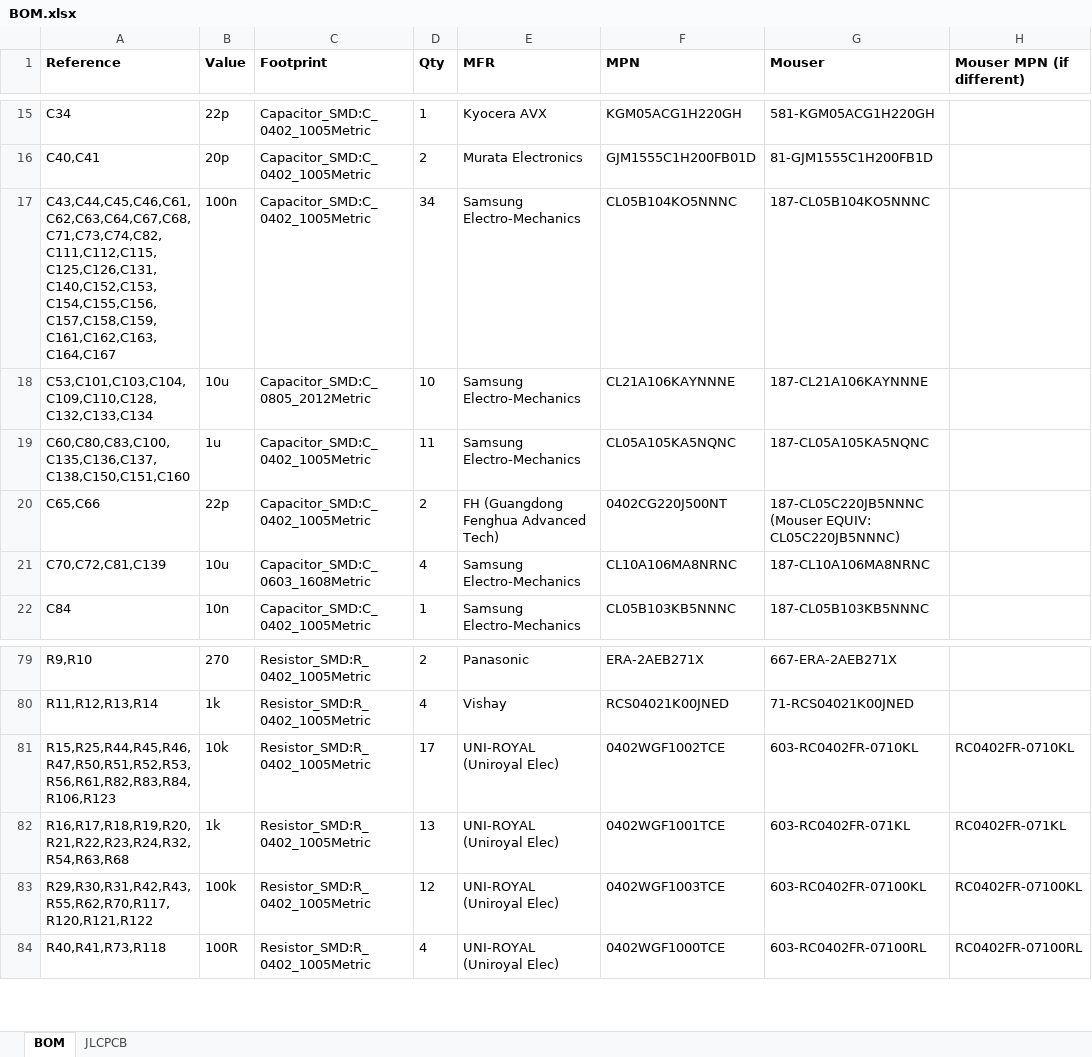
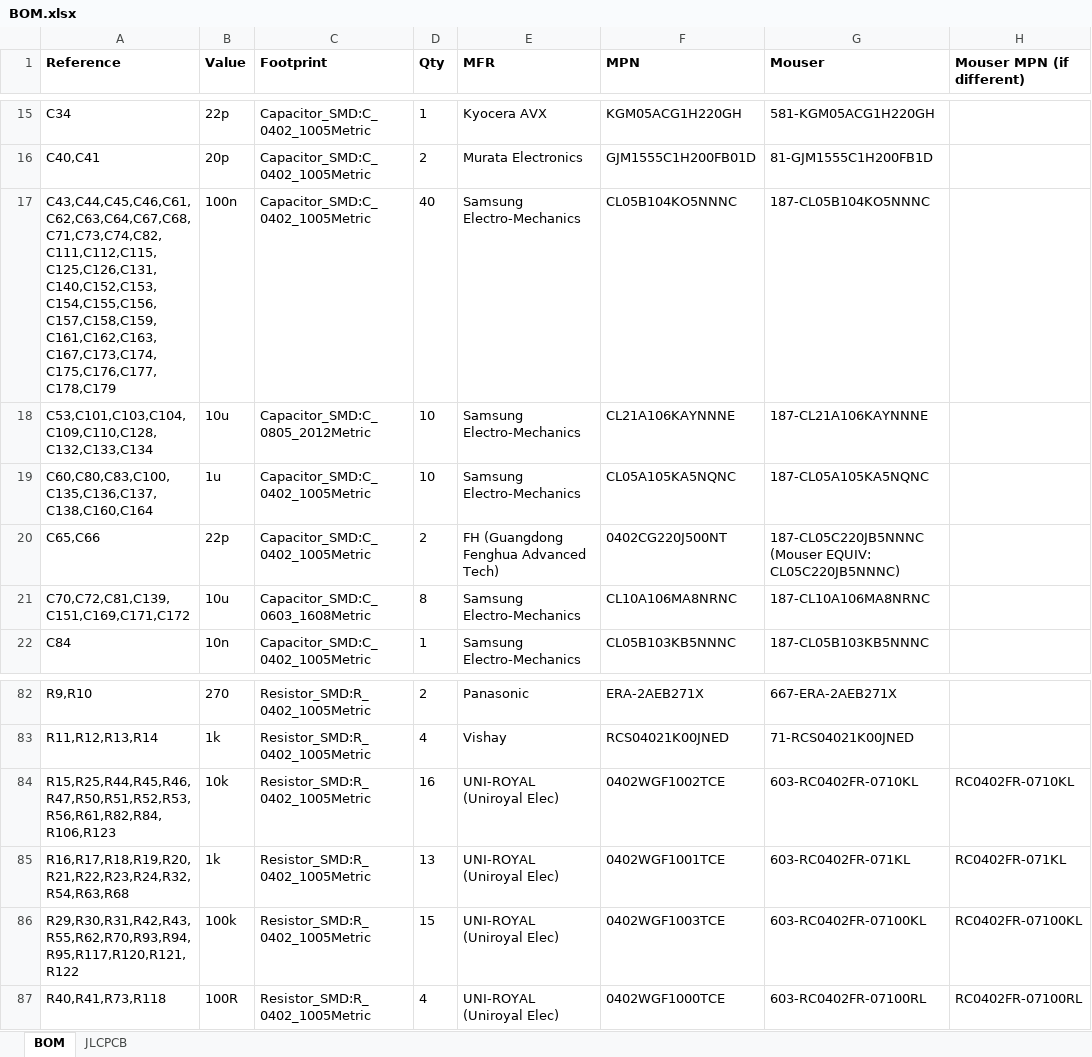
Before and after one commit to windasd/MMDVM_HS_Dual_Hat, an Excel workbook: hardware/r3.0-study/BOM.xlsx, sheet BOM, drawn as a sheet; only a part is shown, gaps mark what is left out; values as stored, in another font and other column widths than the file's, no borders; addresses are those after the commit; the diff covers the shown part only; the diff names each change by its address in the sheet, - before the commit and + after, or states it on an @@ line.

```diff
--- a/hardware/r3.0-study/BOM.xlsx (sheet BOM)
+++ b/hardware/r3.0-study/BOM.xlsx (sheet BOM)
-A17 (Reference): C43,C44,C45,C46,C61,C62,C63,C64,C67,C68,C71,C73,C74,C82,C111,C112,C115,C125,C126,C131,C140,C152,C153,C154,C155,C156,C157,C158,C159,C161,C162,C163,C164,C167
+A17 (Reference): C43,C44,C45,C46,C61,C62,C63,C64,C67,C68,C71,C73,C74,C82,C111,C112,C115,C125,C126,C131,C140,C152,C153,C154,C155,C156,C157,C158,C159,C161,C162,C163,C167,C173,C174,C175,C176,C177,C178,C179
-D17 (Qty): 34
+D17 (Qty): 40
-A19 (Reference): C60,C80,C83,C100,C135,C136,C137,C138,C150,C151,C160
+A19 (Reference): C60,C80,C83,C100,C135,C136,C137,C138,C160,C164
-D19 (Qty): 11
+D19 (Qty): 10
-A21 (Reference): C70,C72,C81,C139
+A21 (Reference): C70,C72,C81,C139,C151,C169,C171,C172
-D21 (Qty): 4
+D21 (Qty): 8
-A84 (Reference): R15,R25,R44,R45,R46,R47,R50,R51,R52,R53,R56,R61,R82,R83,R84,R106,R123
+A84 (Reference): R15,R25,R44,R45,R46,R47,R50,R51,R52,R53,R56,R61,R82,R84,R106,R123
-D84 (Qty): 17
+D84 (Qty): 16
-A86 (Reference): R29,R30,R31,R42,R43,R55,R62,R70,R117,R120,R121,R122
+A86 (Reference): R29,R30,R31,R42,R43,R55,R62,R70,R93,R94,R95,R117,R120,R121,R122
-D86 (Qty): 12
+D86 (Qty): 15
```
Also changed, not shown: 6 added rows, 1 removed row and 16 edited cells elsewhere in this sheet, sheet JLCPCB, 36 other files.
